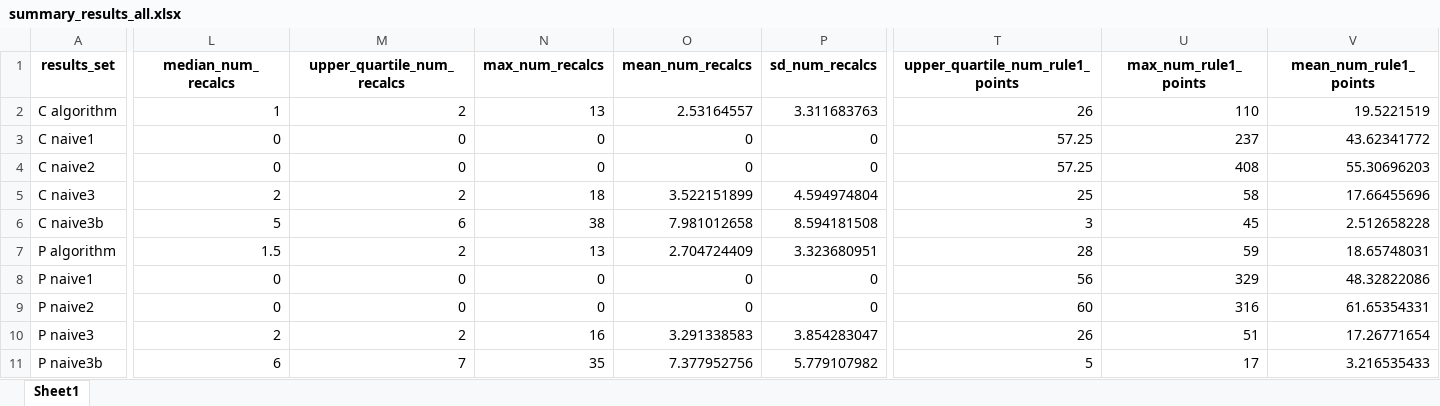
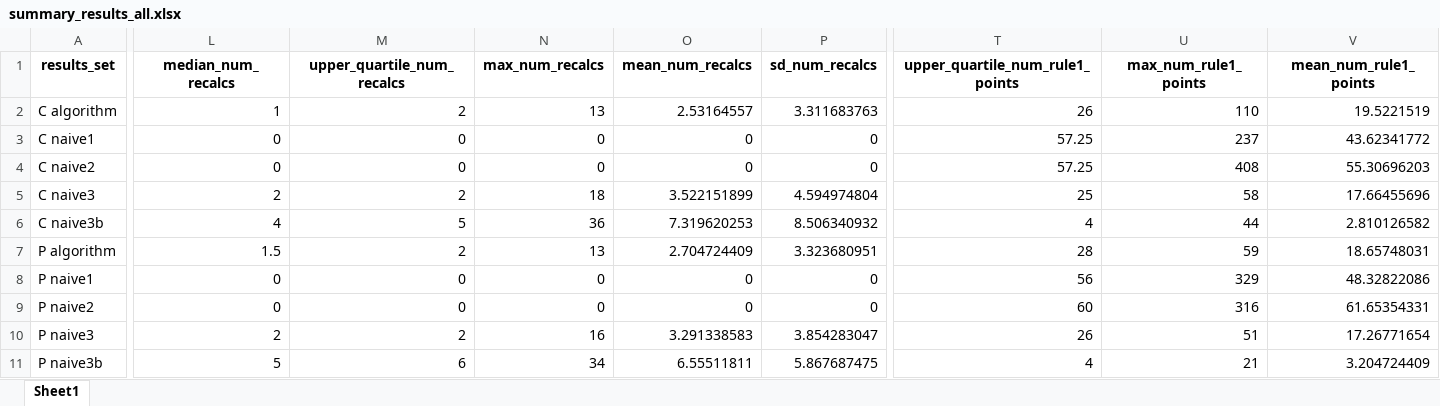
Before and after one commit to ImogenConnorHelleur/autospc-results, an Excel workbook: data/outputs/full_results/summary_results_all.xlsx, sheet Sheet1, drawn as a sheet; only a part is shown, gaps mark what is left out; values as stored, in another font and other column widths than the file's, no borders; the diff covers the shown part only; the diff names each change by its address in the sheet, - before the commit and + after, or states it on an @@ line.

```diff
--- a/data/outputs/full_results/summary_results_all.xlsx (sheet Sheet1)
+++ b/data/outputs/full_results/summary_results_all.xlsx (sheet Sheet1)
-L6 (median_num_recalcs): 5
+L6 (median_num_recalcs): 4
-M6 (upper_quartile_num_recalcs): 6
+M6 (upper_quartile_num_recalcs): 5
-N6 (max_num_recalcs): 38
+N6 (max_num_recalcs): 36
-O6 (mean_num_recalcs): 7.981012658
+O6 (mean_num_recalcs): 7.319620253
-P6 (sd_num_recalcs): 8.594181508
+P6 (sd_num_recalcs): 8.506340932
-T6 (upper_quartile_num_rule1_points): 3
+T6 (upper_quartile_num_rule1_points): 4
-U6 (max_num_rule1_points): 45
+U6 (max_num_rule1_points): 44
-V6 (mean_num_rule1_points): 2.512658228
+V6 (mean_num_rule1_points): 2.810126582
-L11 (median_num_recalcs): 6
+L11 (median_num_recalcs): 5
-M11 (upper_quartile_num_recalcs): 7
+M11 (upper_quartile_num_recalcs): 6
-N11 (max_num_recalcs): 35
+N11 (max_num_recalcs): 34
-O11 (mean_num_recalcs): 7.377952756
+O11 (mean_num_recalcs): 6.55511811
-P11 (sd_num_recalcs): 5.779107982
+P11 (sd_num_recalcs): 5.867687475
-T11 (upper_quartile_num_rule1_points): 5
+T11 (upper_quartile_num_rule1_points): 4
-U11 (max_num_rule1_points): 17
+U11 (max_num_rule1_points): 21
-V11 (mean_num_rule1_points): 3.216535433
+V11 (mean_num_rule1_points): 3.204724409
```
Also changed, not shown: 39 edited cells elsewhere in this sheet, data/outputs/full_results/full_results_all.xlsx, data/outputs/full_results/summary_results_all_wm.xlsx, 7 other files.
